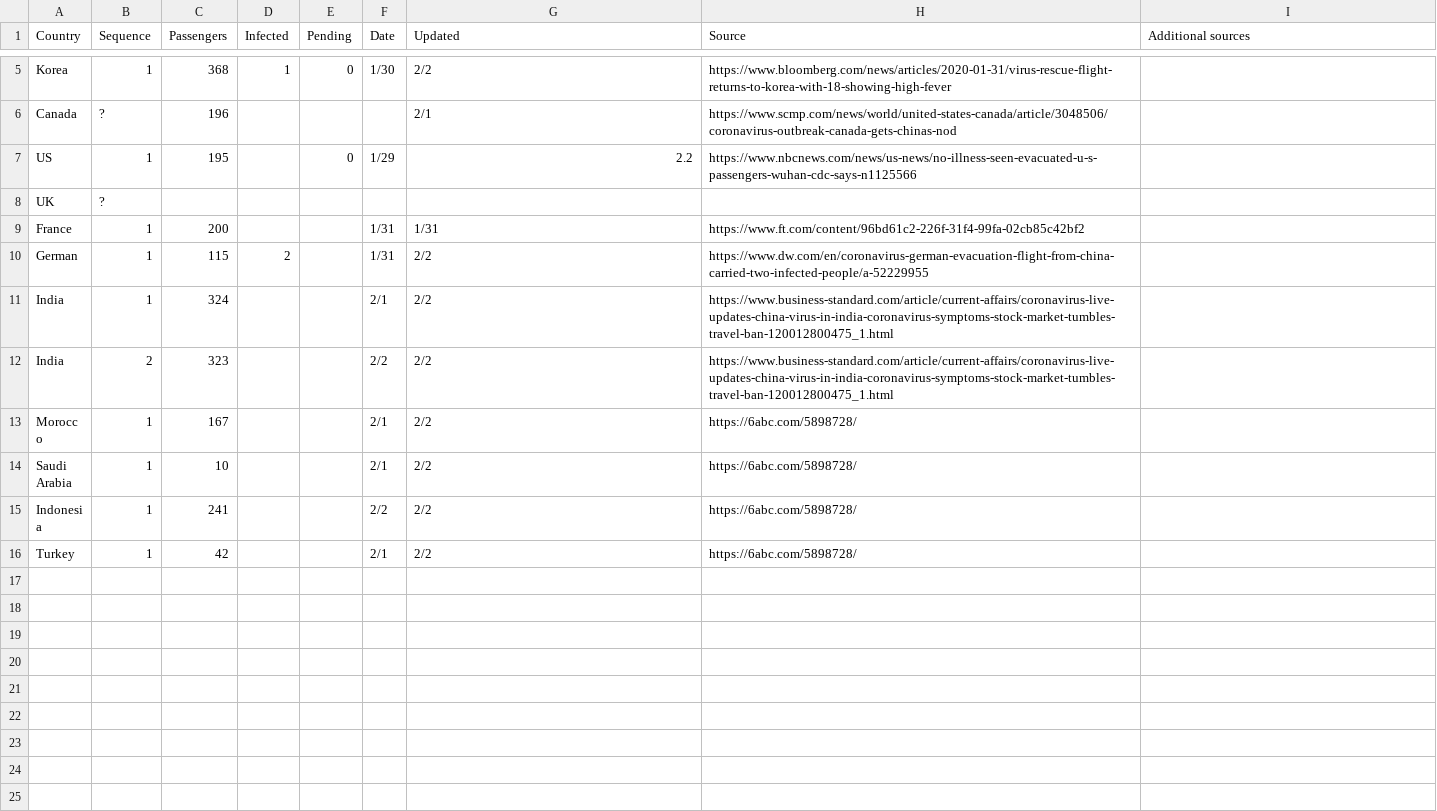
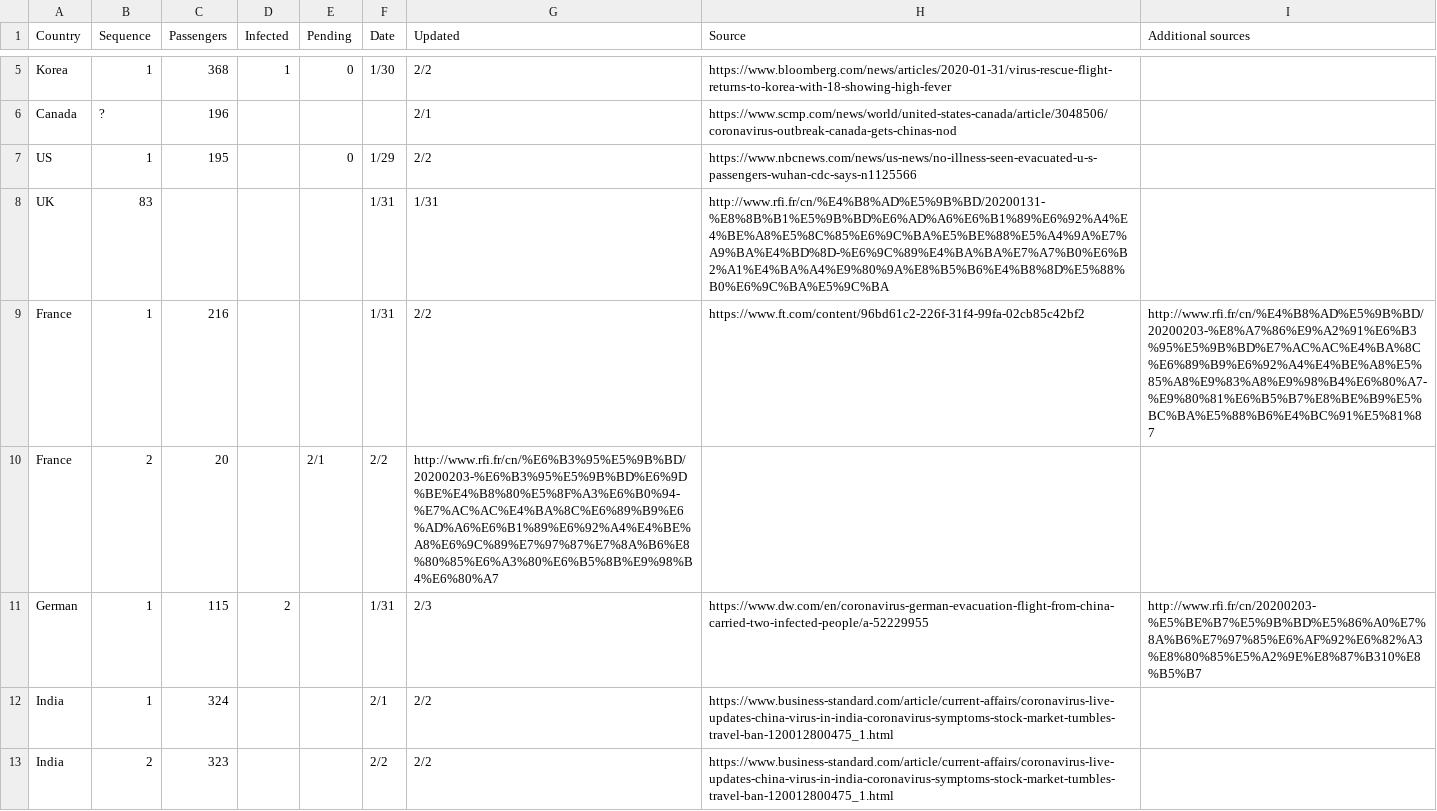
Before and after one commit to HVoltBb/2019nCov, a CSV file: data/evacuated.csv, drawn as a sheet; only a part is shown, gaps mark what is left out; the shorter side is filled out with more unchanged rows.

Commit message:
Update evacuated.csv

```diff
--- a/data/evacuated.csv
+++ b/data/evacuated.csv
@@ -6,6 +6,7 @@ Korea,1,368,1,0,1/30,2/2,https://www.bloomberg.com/news/articles/2020-01-31/viru
 Canada,?,196,,,,2/1,https://www.scmp.com/news/world/united-states-canada/article/3048506/coronavirus-outbreak-canada-gets-chinas-nod,
-US,1,195,,0,1/29,2.2,https://www.nbcnews.com/news/us-news/no-illness-seen-evacuated-u-s-passengers-wuhan-cdc-says-n1125566,
-UK,?,,,,,,,
-France,1,200,,,1/31,1/31,https://www.ft.com/content/96bd61c2-226f-31f4-99fa-02cb85c42bf2,
-German,1,115,2,,1/31,2/2,https://www.dw.com/en/coronavirus-german-evacuation-flight-from-china-carried-two-infected-people/a-52229955,
+US,1,195,,0,1/29,2/2,https://www.nbcnews.com/news/us-news/no-illness-seen-evacuated-u-s-passengers-wuhan-cdc-says-n1125566,
+UK,83,,,,1/31,1/31,http://www.rfi.fr/cn/%E4%B8%AD%E5%9B%BD/20200131-%E8%8B%B1%E5%9B%BD%E6%AD%A6%E6%B1%89%E6%92%A4%E4%BE%A8%E5%8C%85%E6%9C%BA%E5%BE%88%E5%A4%9A%E7%A9%BA%E4%BD%8D-%E6%9C%89%E4%BA%BA%E7%A7%B0%E6%B2%A1%E4%BA%A4%E9%80%9A%E8%B5%B6%E4%B8%8D%E5%88%B0%E6%9C%BA%E5%9C%BA,
+France,1,216,,,1/31,2/2,https://www.ft.com/content/96bd61c2-226f-31f4-99fa-02cb85c42bf2, http://www.rfi.fr/cn/%E4%B8%AD%E5%9B%BD/20200203-%E8%A7%86%E9%A2%91%E6%B3%95%E5%9B%BD%E7%AC%AC%E4%BA%8C%E6%89%B9%E6%92%A4%E4%BE%A8%E5%85%A8%E9%83%A8%E9%98%B4%E6%80%A7-%E9%80%81%E6%B5%B7%E8%BE%B9%E5%BC%BA%E5%88%B6%E4%BC%91%E5%81%87
+France,2,20,,2/1,2/2,http://www.rfi.fr/cn/%E6%B3%95%E5%9B%BD/20200203-%E6%B3%95%E5%9B%BD%E6%9D%BE%E4%B8%80%E5%8F%A3%E6%B0%94-%E7%AC%AC%E4%BA%8C%E6%89%B9%E6%AD%A6%E6%B1%89%E6%92%A4%E4%BE%A8%E6%9C%89%E7%97%87%E7%8A%B6%E8%80%85%E6%A3%80%E6%B5%8B%E9%98%B4%E6%80%A7
+German,1,115,2,,1/31,2/3,https://www.dw.com/en/coronavirus-german-evacuation-flight-from-china-carried-two-infected-people/a-52229955,http://www.rfi.fr/cn/20200203-%E5%BE%B7%E5%9B%BD%E5%86%A0%E7%8A%B6%E7%97%85%E6%AF%92%E6%82%A3%E8%80%85%E5%A2%9E%E8%87%B310%E8%B5%B7
 India,1,324,,,2/1,2/2,https://www.business-standard.com/article/current-affairs/coronavirus-live-updates-china-virus-in-india-coronavirus-symptoms-stock-market-tumbles-travel-ban-120012800475_1.html,
```
